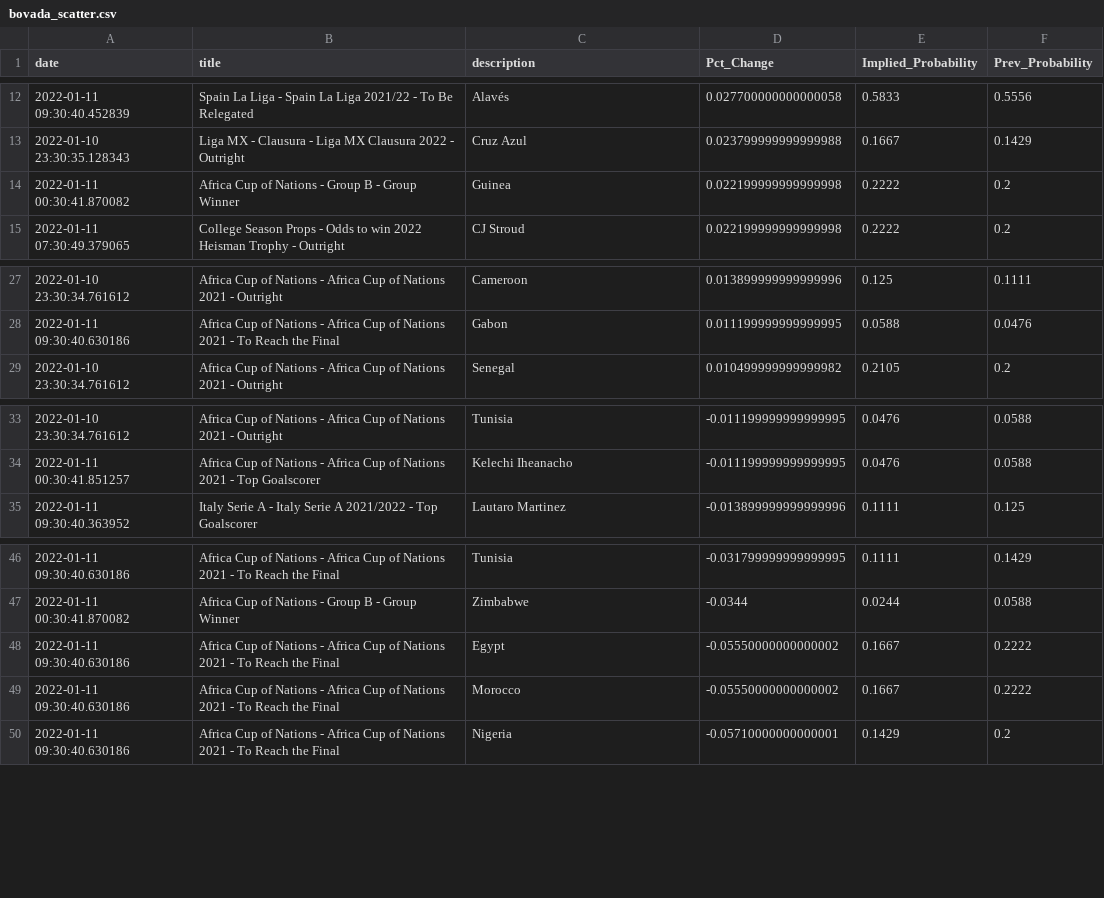
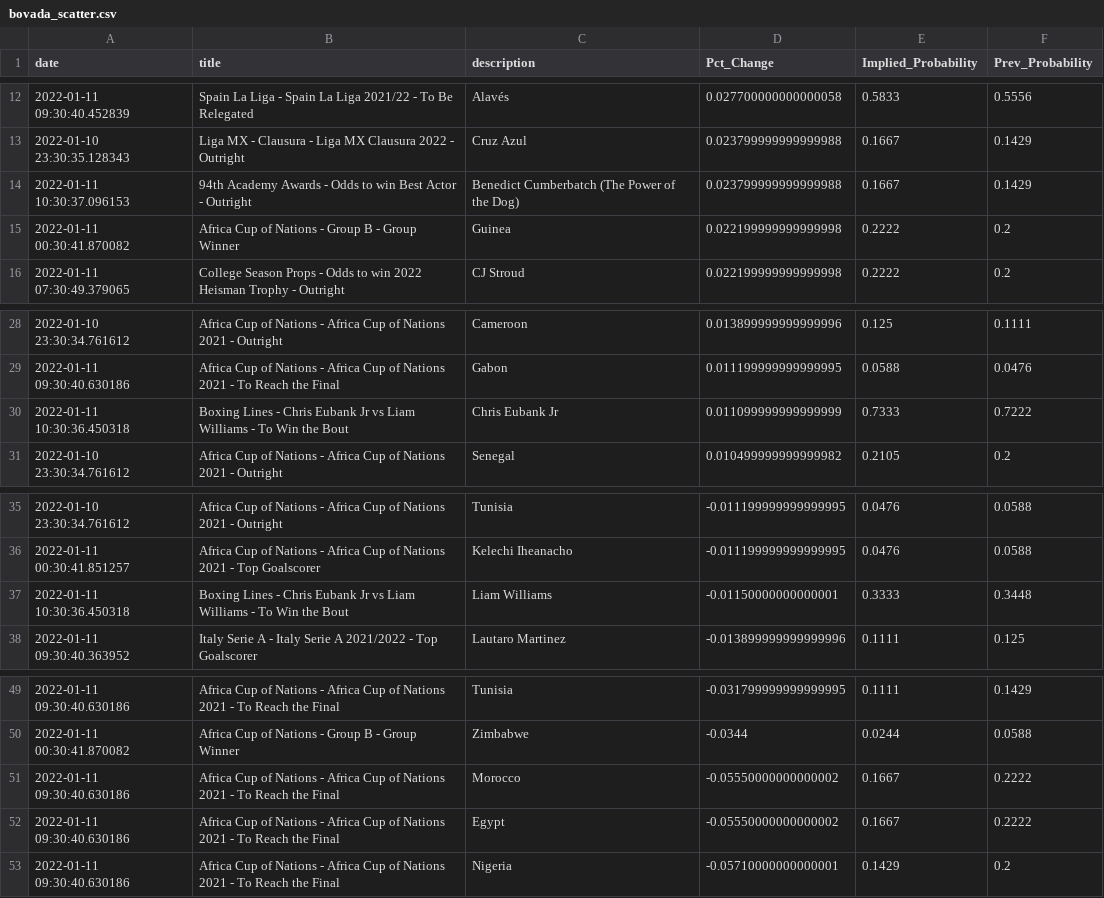
Before and after one commit to aaroncolesmith/bovada, a CSV file: bovada_scatter.csv, drawn as a sheet; only a part is shown, gaps mark what is left out.

Commit message:
colab_commit

```diff
--- a/bovada_scatter.csv
+++ b/bovada_scatter.csv
@@ -13,2 +13,3 @@ date,title,description,Pct_Change,Implied_Probability,Prev_Probability
 2022-01-10 23:30:35.128343,Liga MX - Clausura - Liga MX Clausura 2022  - Outright,Cruz Azul,0.023799999999999988,0.1667,0.1429
+2022-01-11 10:30:37.096153,94th Academy Awards - Odds to win Best Actor - Outright,Benedict Cumberbatch (The Power of the Dog),0.023799999999999988,0.1667,0.1429
 2022-01-11 00:30:41.870082,Africa Cup of Nations - Group B - Group Winner,Guinea,0.022199999999999998,0.2222,0.2
@@ -28,2 +29,3 @@ date,title,description,Pct_Change,Implied_Probability,Prev_Probability
 2022-01-11 09:30:40.630186,Africa Cup of Nations - Africa Cup of Nations 2021 - To Reach the Final,Gabon,0.011199999999999995,0.0588,0.0476
+2022-01-11 10:30:36.450318,Boxing Lines - Chris Eubank Jr vs Liam Williams - To Win the Bout,Chris Eubank Jr,0.011099999999999999,0.7333,0.7222
 2022-01-10 23:30:34.761612,Africa Cup of Nations - Africa Cup of Nations 2021 - Outright,Senegal,0.010499999999999982,0.2105,0.2
@@ -34,2 +36,3 @@ date,title,description,Pct_Change,Implied_Probability,Prev_Probability
 2022-01-11 00:30:41.851257,Africa Cup of Nations - Africa Cup of Nations 2021 - Top Goalscorer,Kelechi Iheanacho,-0.011199999999999995,0.0476,0.0588
+2022-01-11 10:30:36.450318,Boxing Lines - Chris Eubank Jr vs Liam Williams - To Win the Bout,Liam Williams,-0.01150000000000001,0.3333,0.3448
 2022-01-11 09:30:40.363952,Italy Serie A - Italy Serie A 2021/2022 - Top Goalscorer,Lautaro Martinez,-0.013899999999999996,0.1111,0.125
@@ -47,4 +50,4 @@ date,title,description,Pct_Change,Implied_Probability,Prev_Probability
 2022-01-11 00:30:41.870082,Africa Cup of Nations - Group B - Group Winner,Zimbabwe,-0.0344,0.0244,0.0588
+2022-01-11 09:30:40.630186,Africa Cup of Nations - Africa Cup of Nations 2021 - To Reach the Final,Morocco,-0.05550000000000002,0.1667,0.2222
 2022-01-11 09:30:40.630186,Africa Cup of Nations - Africa Cup of Nations 2021 - To Reach the Final,Egypt,-0.05550000000000002,0.1667,0.2222
-2022-01-11 09:30:40.630186,Africa Cup of Nations - Africa Cup of Nations 2021 - To Reach the Final,Morocco,-0.05550000000000002,0.1667,0.2222
 2022-01-11 09:30:40.630186,Africa Cup of Nations - Africa Cup of Nations 2021 - To Reach the Final,Nigeria,-0.05710000000000001,0.1429,0.2
```
